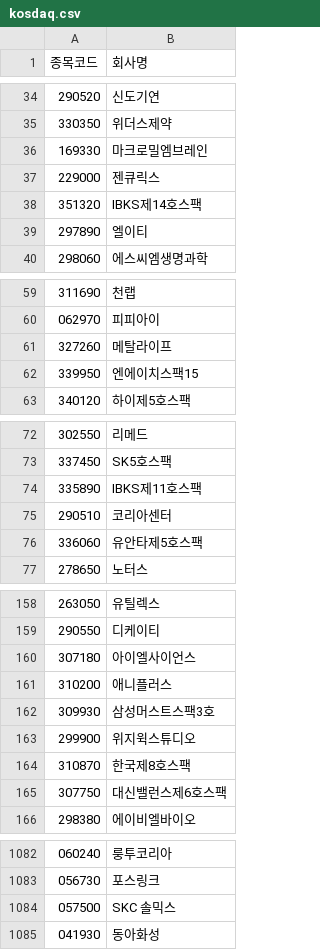
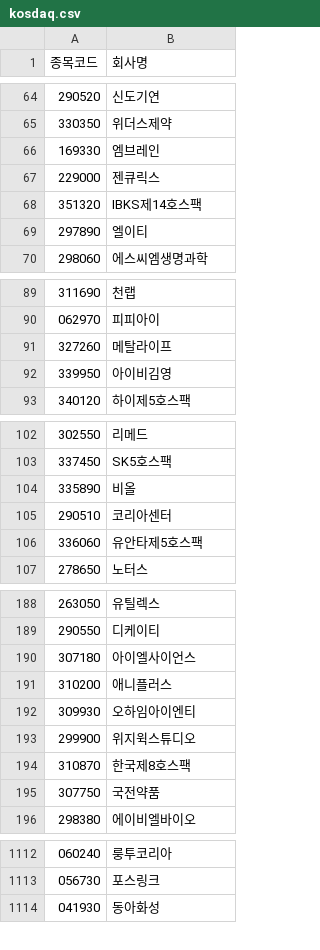
Before and after one commit to sjin75/Market, a CSV file: kosdaq.csv, drawn as a sheet; only a part is shown, gaps mark what is left out; the diff covers the shown part only.

```diff
--- a/kosdaq.csv
+++ b/kosdaq.csv
@@ -35,3 +65,3 @@
 330350,위더스제약
-169330,마크로밀엠브레인
+169330,엠브레인
 229000,젠큐릭스
@@ -61,3 +91,3 @@
 327260,메탈라이프
-339950,엔에이치스팩15
+339950,아이비김영
 340120,하이제5호스팩
@@ -73,3 +103,3 @@
 337450,SK5호스팩
-335890,IBKS제11호스팩
+335890,비올
 290510,코리아센터
@@ -161,6 +191,6 @@
 310200,애니플러스
-309930,삼성머스트스팩3호
+309930,오하임아이엔티
 299900,위지윅스튜디오
 310870,한국제8호스팩
-307750,대신밸런스제6호스팩
+307750,국전약품
 298380,에이비엘바이오
@@ -1083,3 +1113,2 @@
 056730,포스링크
-057500,SKC 솔믹스
 041930,동아화성
```
Also changed, not shown: 35 added rows, 5 removed rows and 13 edited cells elsewhere in this file, kospi.csv.
